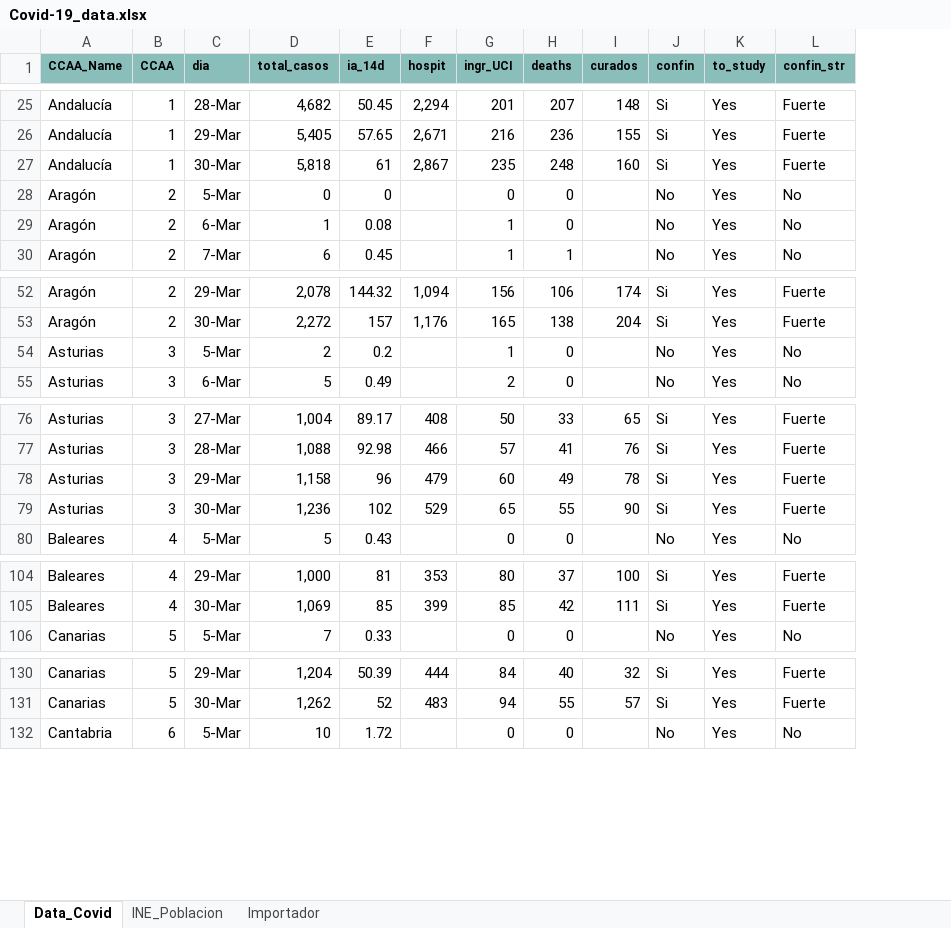
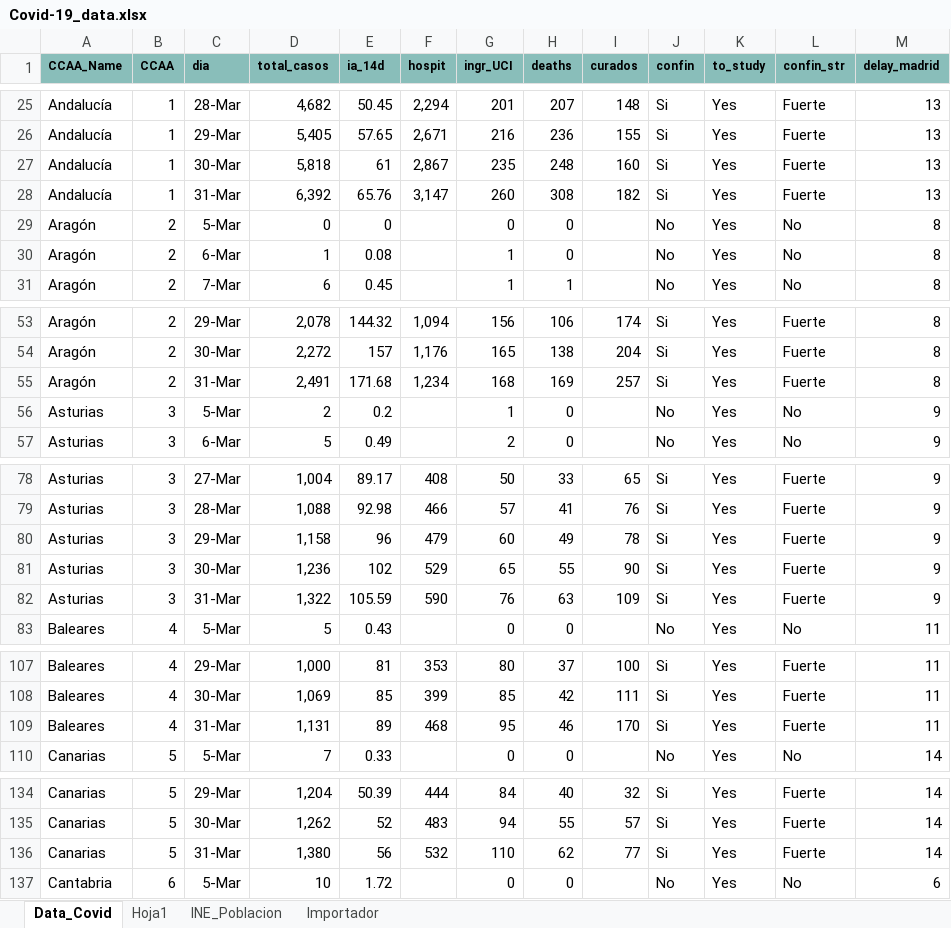
Before and after one commit to JuanJoseVidal/covid-19spain, an Excel workbook: data/Covid-19_data.xlsx, sheet Data_Covid, drawn as a sheet; only a part is shown, gaps mark what is left out; values as stored, in another font and other column widths than the file's, no borders; charts and pictures not drawn; the diff covers the shown part only; the diff names each change by its address in the sheet, - before the commit and + after, or states it on an @@ line.

Commit message:
Adding 31-mar data

```diff
--- a/data/Covid-19_data.xlsx (sheet Data_Covid)
+++ b/data/Covid-19_data.xlsx (sheet Data_Covid)
+sheet tab: Hoja1
+column M (delay_madrid), rows 25-27: all 13; rows 29-31: all 8; rows 53-54: 8 | 8; rows 56-57: 9 | 9; rows 78-81: all 9; row 83: 11; rows 107-108: 11 | 11; row 110: 14; rows 134-135: 14 | 14; row 137: 6
+row 28: Andalucía | 1 | 31-Mar | 6,392 | 65.76 | 3,147 | 260 | 308 | 182 | Si | Yes | Fuerte | 13
+row 55: Aragón | 2 | 31-Mar | 2,491 | 171.68 | 1,234 | 168 | 169 | 257 | Si | Yes | Fuerte | 8
+row 82: Asturias | 3 | 31-Mar | 1,322 | 105.59 | 590 | 76 | 63 | 109 | Si | Yes | Fuerte | 9
+row 109: Baleares | 4 | 31-Mar | 1,131 | 89 | 468 | 95 | 46 | 170 | Si | Yes | Fuerte | 11
+row 136: Canarias | 5 | 31-Mar | 1,380 | 56 | 532 | 110 | 62 | 77 | Si | Yes | Fuerte | 14
```
Also changed, not shown: 14 added rows elsewhere in this sheet, sheet Importador, formulas that keep their value, charts or pictures, data/Covid-19_data_sexage.xlsx.
